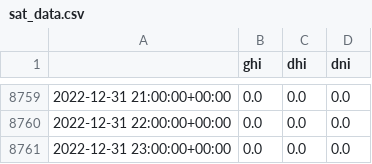
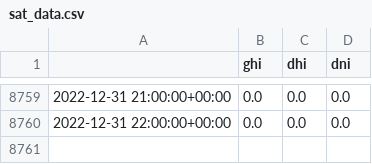
Before and after one commit to AlexandreHugoMathieu/pvfault_detection_solar_academy, a CSV file: data/sat_data.csv, drawn as a sheet; only a part is shown, gaps mark what is left out; the diff names each change by its address in the sheet, - before the commit and + after, or states it on an @@ line.

```diff
--- a/data/sat_data.csv
+++ b/data/sat_data.csv
-row 8761: 2022-12-31 23:00:00+00:00 | 0.0 | 0.0 | 0.0
```
Also changed, not shown: 4 other files.
